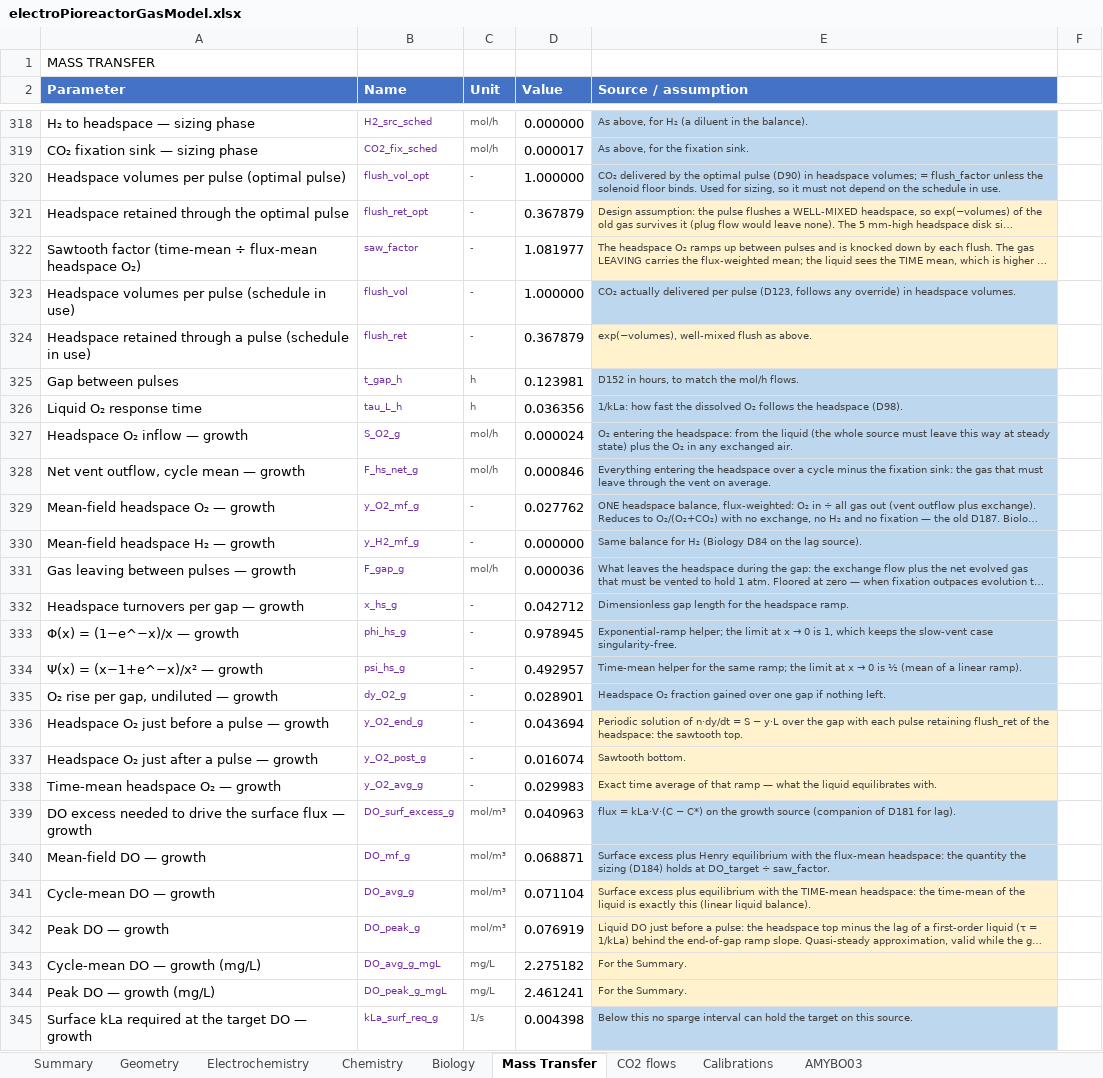
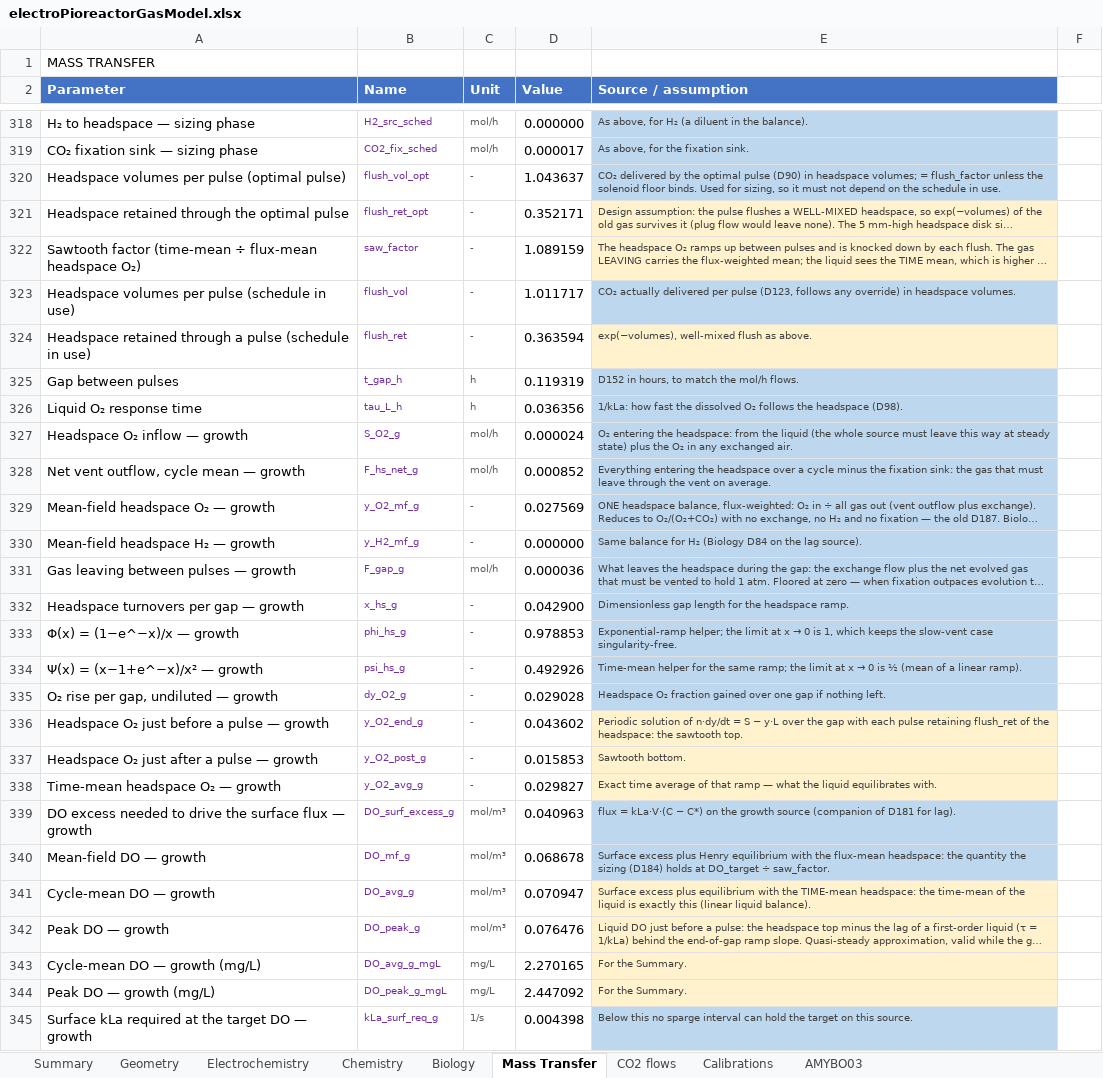
Before and after one commit to amy-bo/electroPioreactor, an Excel workbook: Media/electroPioreactorGasModel.xlsx, sheet Mass Transfer, drawn as a sheet; only a part is shown, gaps mark what is left out; long unchanged cells end in …; values as stored, in another font and other column widths than the file's, no borders; conditional formats not drawn; the diff covers the shown part only; the diff names each change by its address in the sheet, - before the commit and + after, or states it on an @@ line.

```diff
--- a/Media/electroPioreactorGasModel.xlsx (sheet Mass Transfer)
+++ b/Media/electroPioreactorGasModel.xlsx (sheet Mass Transfer)
-D320 (Value): 1.000000
+D320 (Value): 1.043637
-D321 (Value): 0.367879
+D321 (Value): 0.352171
-D322 (Value): 1.081977
+D322 (Value): 1.089159
-D323 (Value): 1.000000
+D323 (Value): 1.011717
-D324 (Value): 0.367879
+D324 (Value): 0.363594
-D325 (Value): 0.123981
+D325 (Value): 0.119319
-D328 (Value): 0.000846
+D328 (Value): 0.000852
-D329 (Value): 0.027762
+D329 (Value): 0.027569
-D332 (Value): 0.042712
+D332 (Value): 0.042900
-D333 (Value): 0.978945
+D333 (Value): 0.978853
-D334 (Value): 0.492957
+D334 (Value): 0.492926
-D335 (Value): 0.028901
+D335 (Value): 0.029028
-D336 (Value): 0.043694
+D336 (Value): 0.043602
-D337 (Value): 0.016074
+D337 (Value): 0.015853
-D338 (Value): 0.029983
+D338 (Value): 0.029827
-D340 (Value): 0.068871
+D340 (Value): 0.068678
-D341 (Value): 0.071104
+D341 (Value): 0.070947
-D342 (Value): 0.076919
+D342 (Value): 0.076476
-D343 (Value): 2.275182
+D343 (Value): 2.270165
-D344 (Value): 2.461241
+D344 (Value): 2.447092
```
Also changed, not shown: 2 added rows, 94 edited cells and cell formats elsewhere in this sheet, sheet Chemistry, sheet Summary, sheet Biology, sheet Electrochemistry, formulas that keep their value, 6 other files.
